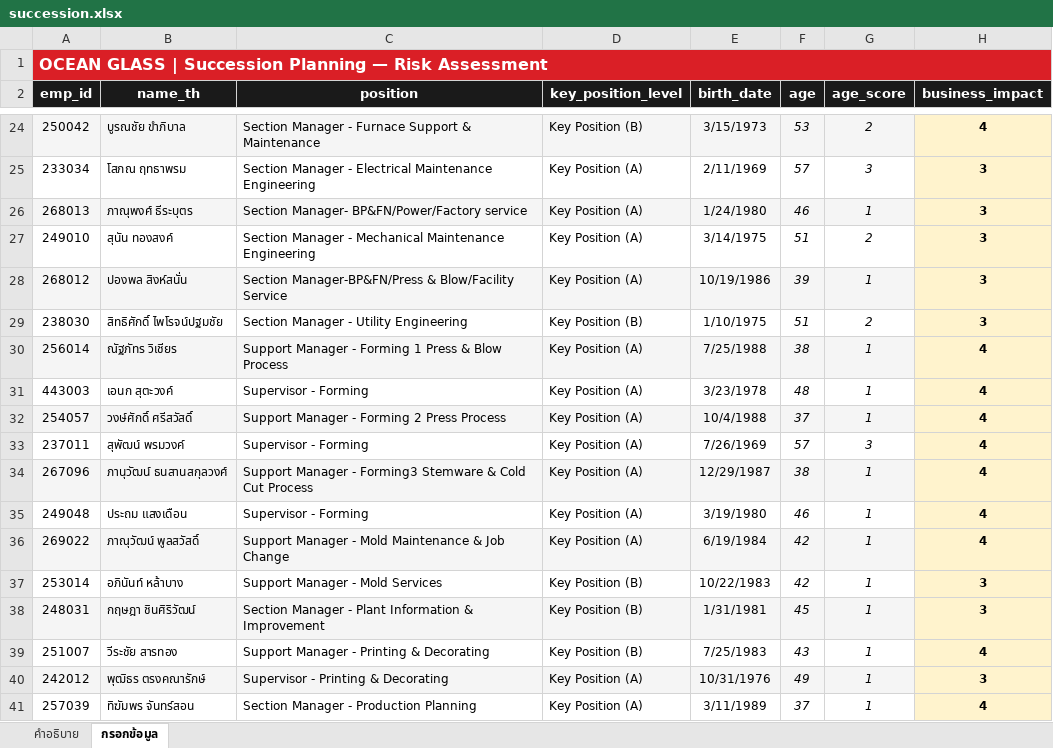
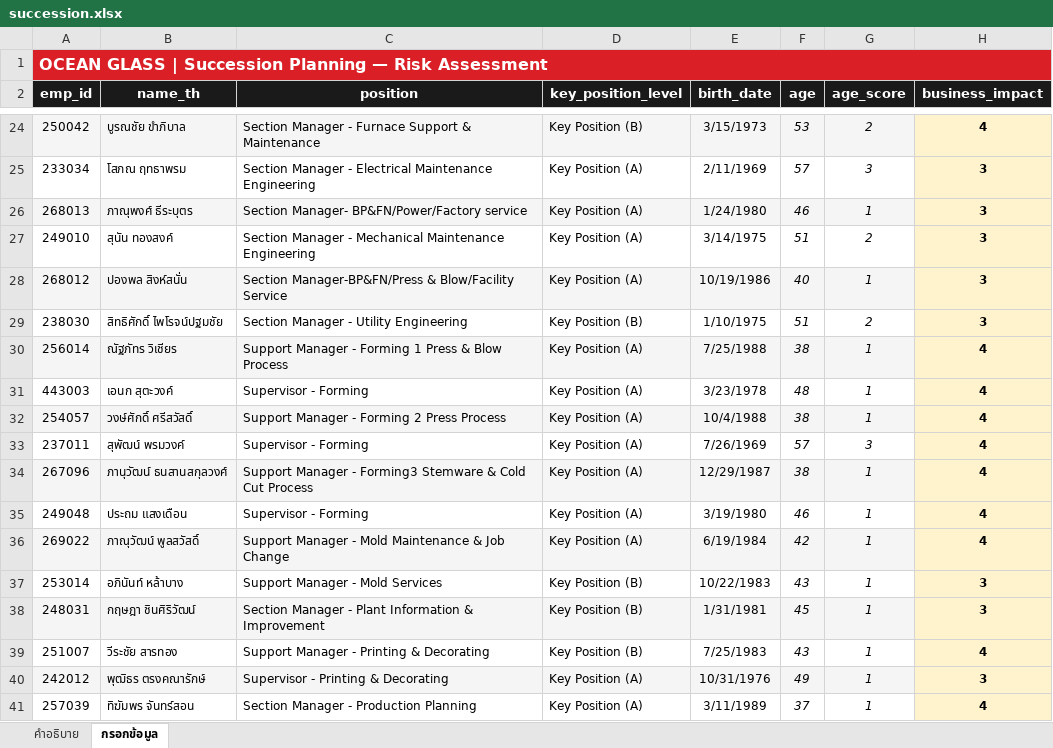
Before and after one commit to pkllimsurat-dotcom/oceanglass-orgchart, an Excel workbook: succession.xlsx, sheet กรอกข้อมูล, drawn as a sheet; only a part is shown, gaps mark what is left out; values as stored, in another font and other column widths than the file's, no borders; the diff covers the shown part only; the diff names each change by its address in the sheet, - before the commit and + after, or states it on an @@ line.

```diff
--- a/succession.xlsx (sheet กรอกข้อมูล)
+++ b/succession.xlsx (sheet กรอกข้อมูล)
-F28 (age): 39
+F28 (age): 40
-F32 (age): 37
+F32 (age): 38
-F37 (age): 42
+F37 (age): 43
```
Also changed, not shown: 1 removed row and 18 edited cells elsewhere in this sheet, formulas that keep their value.
